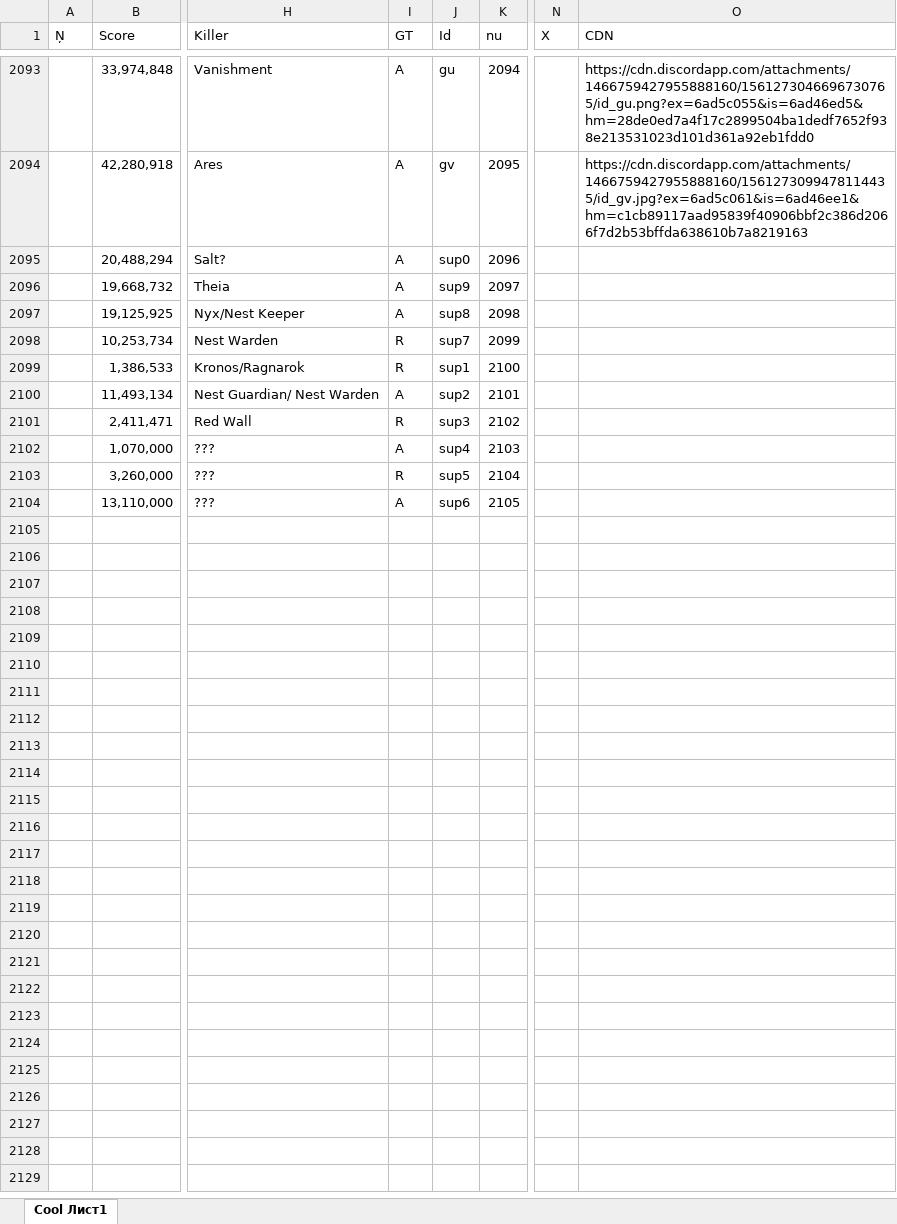
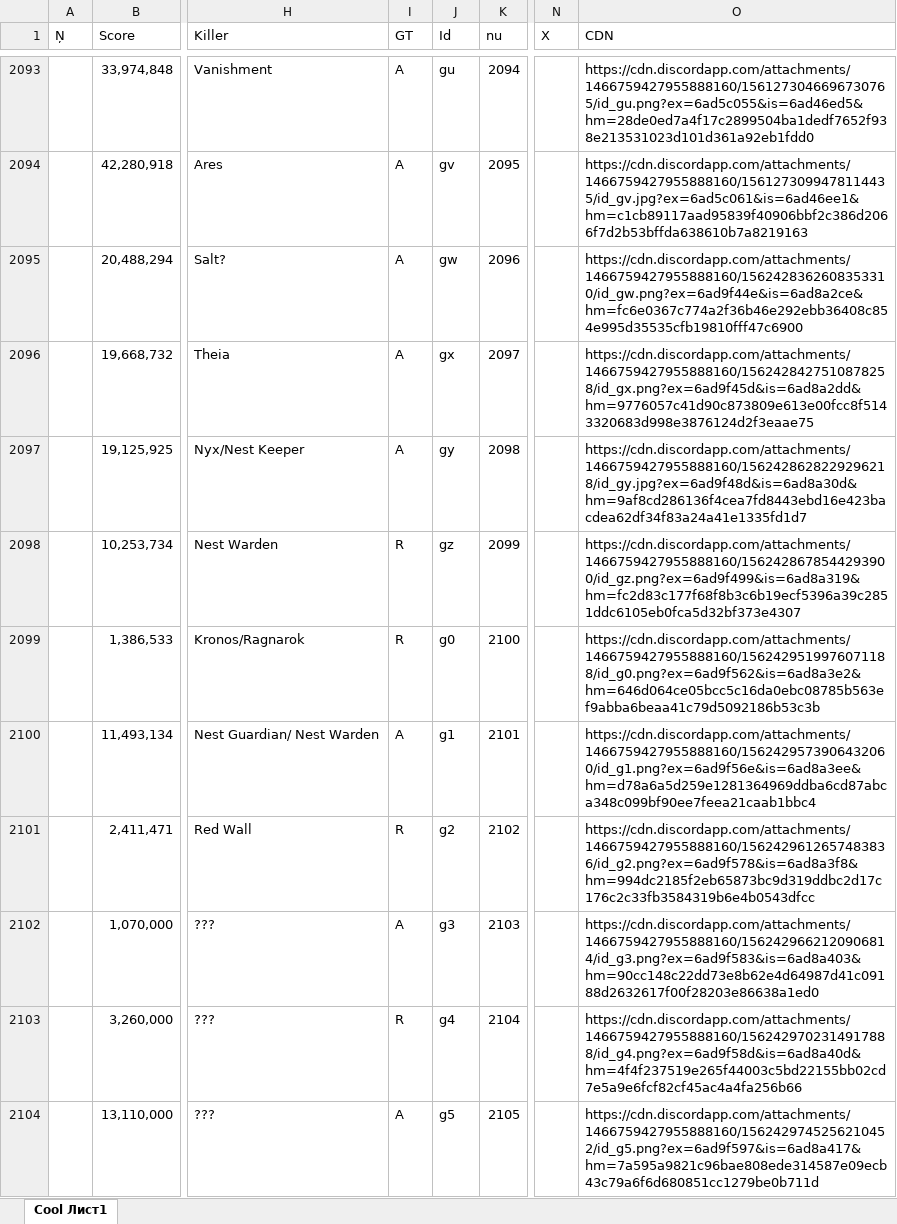
Before and after one commit to Tejmq/OlympusBot, an Excel workbook: data/Olympus.xlsx, sheet Cool Лист1, drawn as a sheet; only a part is shown, gaps mark what is left out; values as stored, in another font and other column widths than the file's, no borders; the diff names each change by its address in the sheet, - before the commit and + after, or states it on an @@ line.

Commit message:
Add files via upload

```diff
--- a/data/Olympus.xlsx (sheet Cool Лист1)
+++ b/data/Olympus.xlsx (sheet Cool Лист1)
-J2095 (Id): sup0
+J2095 (Id): gw
-O2095 (CDN): (empty)
+O2095 (CDN): https://cdn.discordapp.com/attachments/1466759427955888160/1562428362608353310/id_gw.png?ex=6ad9f44e&is=6ad8a2ce&hm=fc6e0367c774a2f36b46e292ebb36408c854e995d35535cfb19810fff47c6900
-J2096 (Id): sup9
+J2096 (Id): gx
-O2096 (CDN): (empty)
+O2096 (CDN): https://cdn.discordapp.com/attachments/1466759427955888160/1562428427510878258/id_gx.png?ex=6ad9f45d&is=6ad8a2dd&hm=9776057c41d90c873809e613e00fcc8f5143320683d998e3876124d2f3eaae75
-J2097 (Id): sup8
+J2097 (Id): gy
-O2097 (CDN): (empty)
+O2097 (CDN): https://cdn.discordapp.com/attachments/1466759427955888160/1562428628229296218/id_gy.jpg?ex=6ad9f48d&is=6ad8a30d&hm=9af8cd286136f4cea7fd8443ebd16e423bacdea62df34f83a24a41e1335fd1d7
-J2098 (Id): sup7
+J2098 (Id): gz
-O2098 (CDN): (empty)
+O2098 (CDN): https://cdn.discordapp.com/attachments/1466759427955888160/1562428678544293900/id_gz.png?ex=6ad9f499&is=6ad8a319&hm=fc2d83c177f68f8b3c6b19ecf5396a39c2851ddc6105eb0fca5d32bf373e4307
-J2099 (Id): sup1
+J2099 (Id): g0
-O2099 (CDN): (empty)
+O2099 (CDN): https://cdn.discordapp.com/attachments/1466759427955888160/1562429519976071188/id_g0.png?ex=6ad9f562&is=6ad8a3e2&hm=646d064ce05bcc5c16da0ebc08785b563ef9abba6beaa41c79d5092186b53c3b
-J2100 (Id): sup2
+J2100 (Id): g1
-O2100 (CDN): (empty)
+O2100 (CDN): https://cdn.discordapp.com/attachments/1466759427955888160/1562429573906432060/id_g1.png?ex=6ad9f56e&is=6ad8a3ee&hm=d78a6a5d259e1281364969ddba6cd87abca348c099bf90ee7feea21caab1bbc4
-J2101 (Id): sup3
+J2101 (Id): g2
-O2101 (CDN): (empty)
+O2101 (CDN): https://cdn.discordapp.com/attachments/1466759427955888160/1562429612657483836/id_g2.png?ex=6ad9f578&is=6ad8a3f8&hm=994dc2185f2eb65873bc9d319ddbc2d17c176c2c33fb3584319b6e4b0543dfcc
-J2102 (Id): sup4
+J2102 (Id): g3
-O2102 (CDN): (empty)
+O2102 (CDN): https://cdn.discordapp.com/attachments/1466759427955888160/1562429662120906814/id_g3.png?ex=6ad9f583&is=6ad8a403&hm=90cc148c22dd73e8b62e4d64987d41c09188d2632617f00f28203e86638a1ed0
-J2103 (Id): sup5
+J2103 (Id): g4
-O2103 (CDN): (empty)
+O2103 (CDN): https://cdn.discordapp.com/attachments/1466759427955888160/1562429702314917888/id_g4.png?ex=6ad9f58d&is=6ad8a40d&hm=4f4f237519e265f44003c5bd22155bb02cd7e5a9e6fcf82cf45ac4a4fa256b66
-J2104 (Id): sup6
+J2104 (Id): g5
-O2104 (CDN): (empty)
+O2104 (CDN): https://cdn.discordapp.com/attachments/1466759427955888160/1562429745256210452/id_g5.png?ex=6ad9f597&is=6ad8a417&hm=7a595a9821c96bae808ede314587e09ecb43c79a6f6d680851cc1279be0b711d
```
